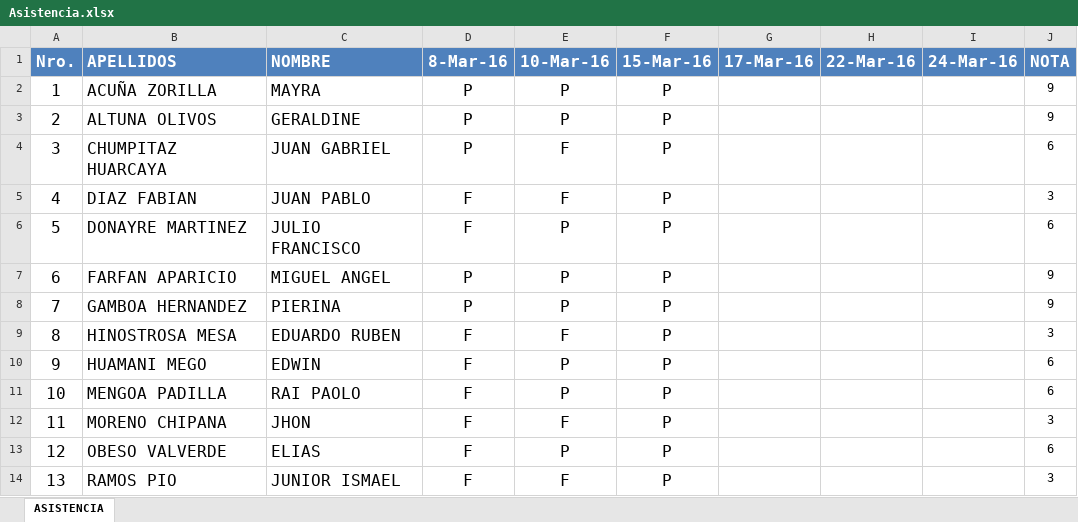
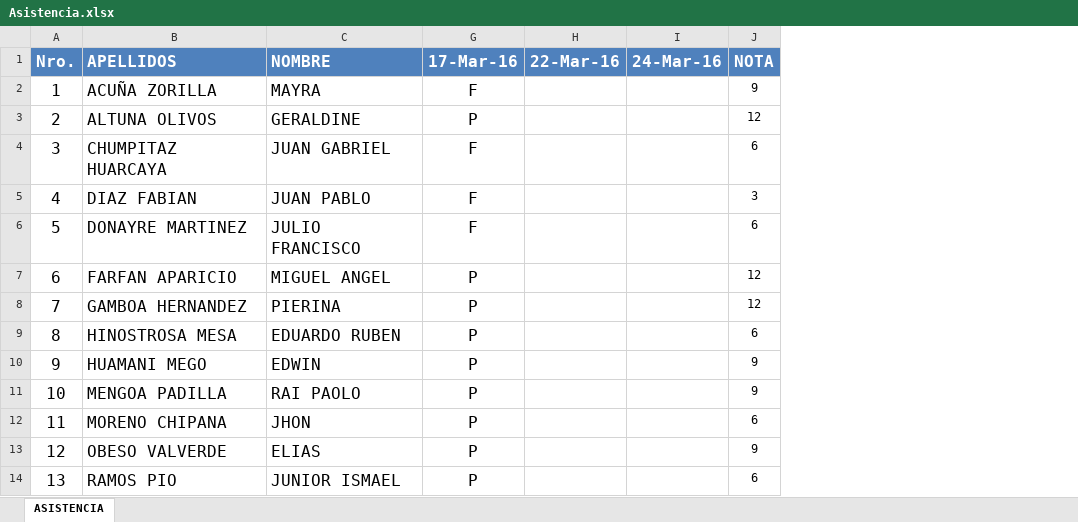
Before and after one commit to Mike94/UCS_ARQSOFT_001, an Excel workbook: Notas/Asistencia.xlsx, sheet ASISTENCIA, drawn as a sheet; values as stored, in another font and other column widths than the file's, no borders; removed rows and columns are numbered as before the commit, all else as after; the diff names each change by its address in the sheet, - before the commit and + after, or states it on an @@ line.

Commit message:
Asistencia

```diff
--- a/Notas/Asistencia.xlsx (sheet ASISTENCIA)
+++ b/Notas/Asistencia.xlsx (sheet ASISTENCIA)
@@ column D (8-Mar-16) hidden, rows 2-14: P | P | P | F | F | P | P | F | F | F | F | F | F @@
@@ column F (15-Mar-16) hidden, rows 2-14: all P @@
-column G (17-Mar-16), empty
-G1: 10-Mar-16
+G1: 17-Mar-16
-G2 (17-Mar-16): P
+G2 (17-Mar-16): F
-J3 (NOTA): 9
+J3 (NOTA): 12
-G6 (17-Mar-16): P
+G6 (17-Mar-16): F
-J7:J8 (NOTA): 9
+J7:J8 (NOTA): 12
-G9 (17-Mar-16): F
+G9 (17-Mar-16): P
-J9 (NOTA): 3
+J9 (NOTA): 6
-J10:J11 (NOTA): 6
+J10:J11 (NOTA): 9
-G12 (17-Mar-16): F
+G12 (17-Mar-16): P
-J12 (NOTA): 3
+J12 (NOTA): 6
-J13 (NOTA): 6
+J13 (NOTA): 9
-G14 (17-Mar-16): F
+G14 (17-Mar-16): P
-J14 (NOTA): 3
+J14 (NOTA): 6
```
Also changed, not shown: 3 other files.
